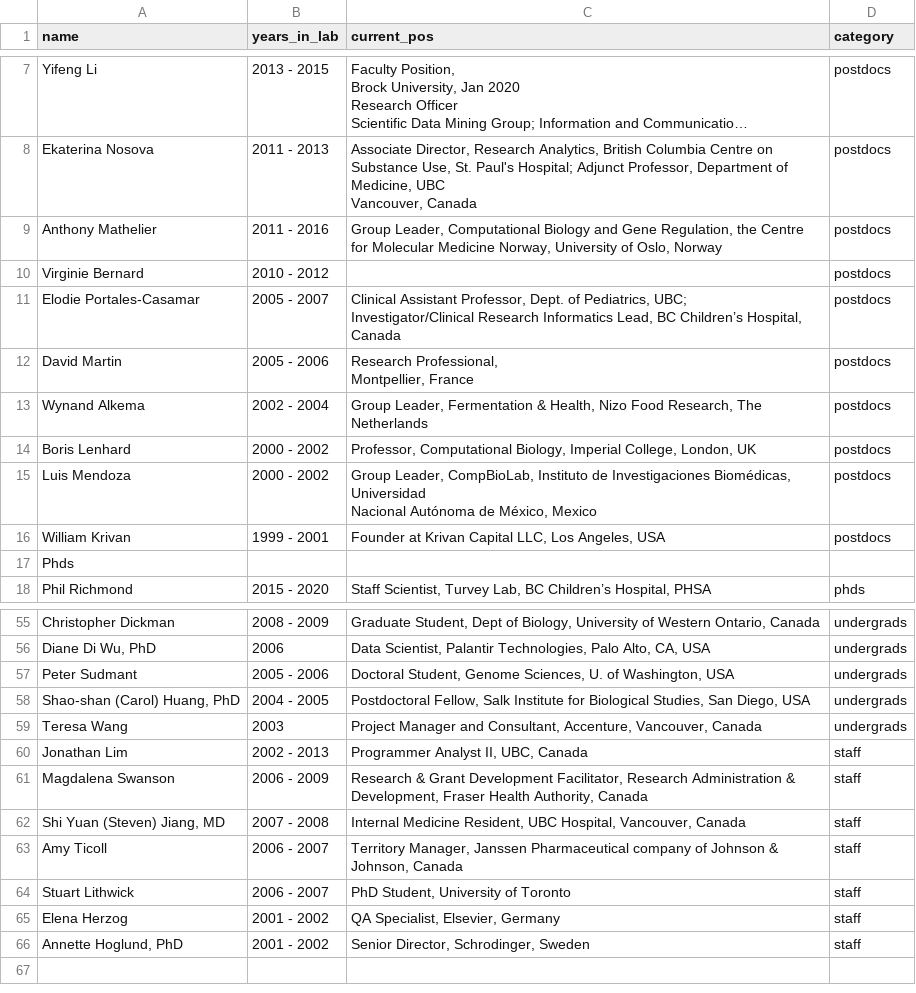
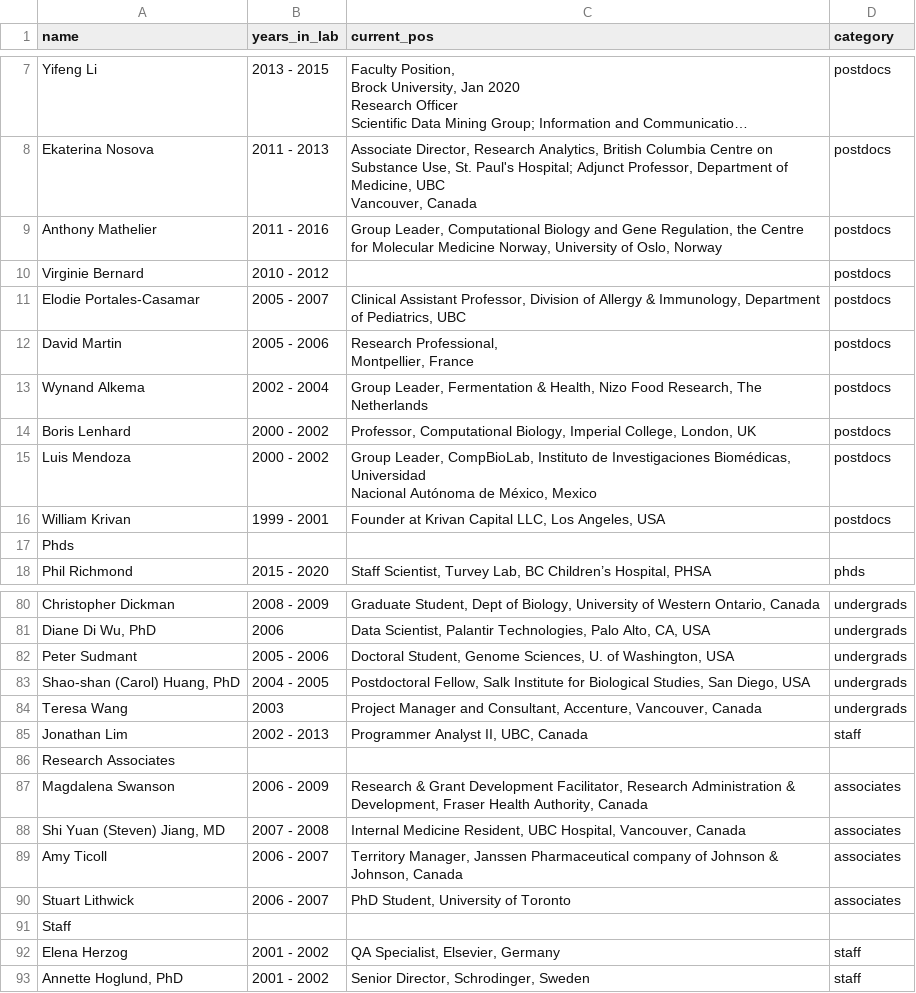
Before and after one commit to wassermanlab/wassermanlab.github.io, a CSV file: _data/alumni.csv, drawn as a sheet; only a part is shown, gaps mark what is left out; long unchanged cells end in …; the diff covers the shown part only.

```diff
--- a/_data/alumni.csv
+++ b/_data/alumni.csv
@@ -18,4 +18,3 @@ Anthony Mathelier,2011 - 2016,"Group Leader, Computational Biology and Gene Regu
 Virginie Bernard,2010 - 2012,,postdocs
-Elodie Portales-Casamar,2005 - 2007,"Clinical Assistant Professor, Dept. of Pediatrics, UBC;
-Investigator/Clinical Research Informatics Lead, BC Children’s Hospital, Canada",postdocs
+Elodie Portales-Casamar,2005 - 2007,"Clinical Assistant Professor, Division of Allergy & Immunology, Department of Pediatrics, UBC",postdocs
 David Martin,2005 - 2006,"Research Professional,
@@ -83,6 +105,8 @@ Teresa Wang,2003,"Project Manager and Consultant, Accenture, Vancouver, Canada",
 Jonathan Lim,2002 - 2013,"Programmer Analyst II, UBC, Canada",staff
-Magdalena Swanson,2006 - 2009,"Research & Grant Development Facilitator, Research Administration & Development, Fraser Health Authority, Canada",staff
-"Shi Yuan (Steven) Jiang, MD",2007 - 2008,"Internal Medicine Resident, UBC Hospital, Vancouver, Canada",staff
-Amy Ticoll,2006 - 2007,"Territory Manager, Janssen Pharmaceutical company of Johnson & Johnson, Canada",staff
-Stuart Lithwick,2006 - 2007,"PhD Student, University of Toronto",staff
+Research Associates,,,
+Magdalena Swanson,2006 - 2009,"Research & Grant Development Facilitator, Research Administration & Development, Fraser Health Authority, Canada",associates
+"Shi Yuan (Steven) Jiang, MD",2007 - 2008,"Internal Medicine Resident, UBC Hospital, Vancouver, Canada",associates
+Amy Ticoll,2006 - 2007,"Territory Manager, Janssen Pharmaceutical company of Johnson & Johnson, Canada",associates
+Stuart Lithwick,2006 - 2007,"PhD Student, University of Toronto",associates
+Staff,,,
 Elena Herzog,2001 - 2002,"QA Specialist, Elsevier, Germany",staff
```
Also changed, not shown: 26 added rows and 1 removed row elsewhere in this file, 5 other files.
